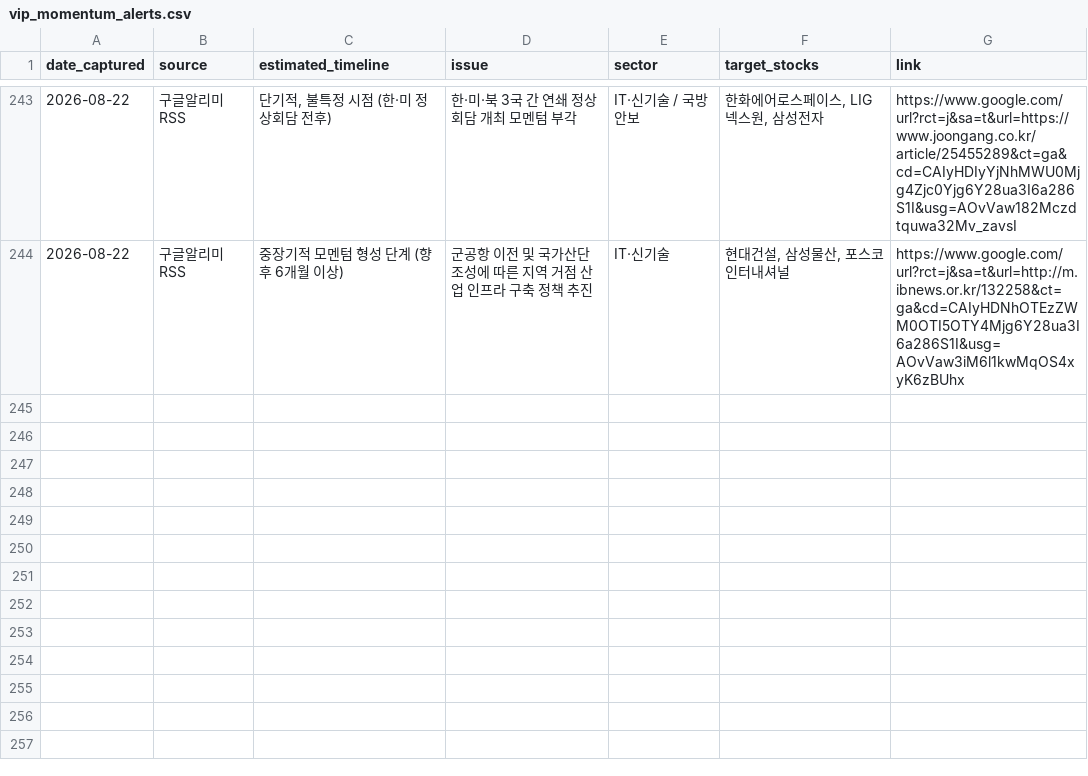
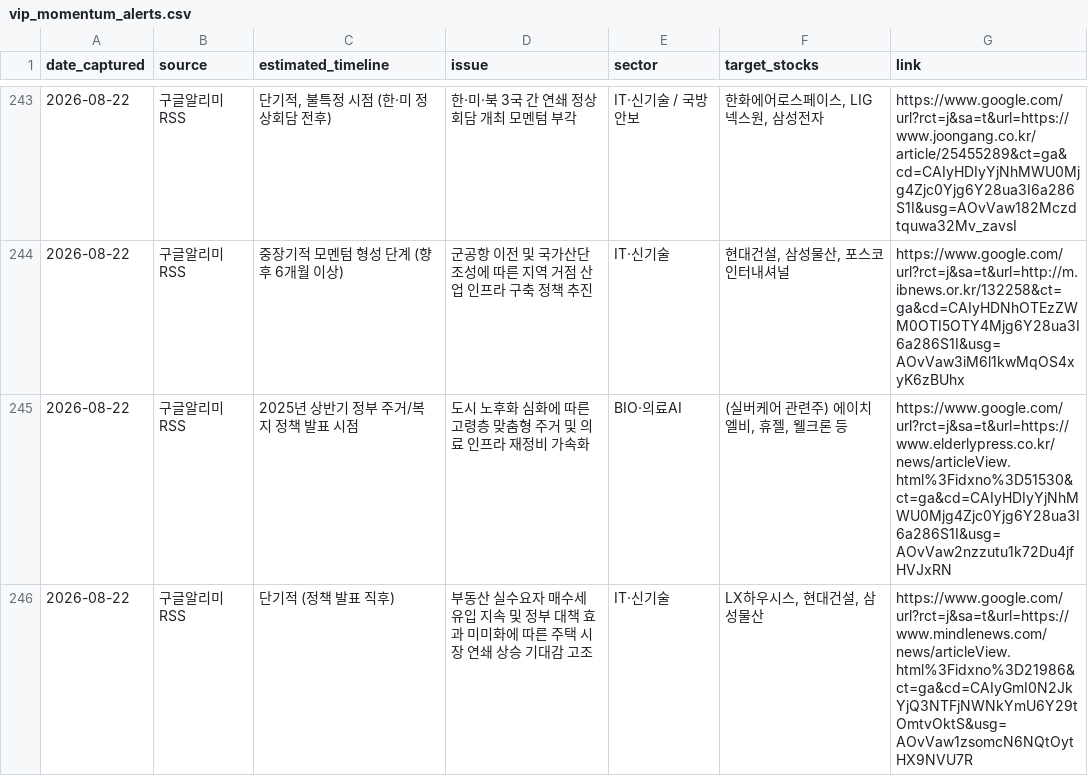
Before and after one commit to adkan8927-a11y/adkanbot, a CSV file: schedule check/vip_momentum_alerts.csv, drawn as a sheet; only a part is shown, gaps mark what is left out.

Commit message:
Build: Auto-update investment schedule database and dashboard

```diff
--- a/schedule check/vip_momentum_alerts.csv
+++ b/schedule check/vip_momentum_alerts.csv
@@ -244 +244,3 @@
 2026-08-22,구글알리미RSS,중장기적 모멘텀 형성 단계 (향후 6개월 이상),군공항 이전 및 국가산단 조성에 따른 지역 거점 산업 인프라 구축 정책 추진,IT·신기술,"현대건설, 삼성물산, 포스코인터내셔널",https://www.google.com/url?rct=j&sa=t&url=http://m.ibnews.or.kr/132258&ct=ga&cd=CAIyHDNhOTEzZWM0OTI5OTY4Mjg6Y28ua3I6a286S1I&usg=AOvVaw3iM6l1kwMqOS4xyK6zBUhx
+2026-08-22,구글알리미RSS,2025년 상반기 정부 주거/복지 정책 발표 시점,도시 노후화 심화에 따른 고령층 맞춤형 주거 및 의료 인프라 재정비 가속화,BIO·의료AI,"(실버케어 관련주) 에이치엘비, 휴젤, 웰크론 등",https://www.google.com/url?rct=j&sa=t&url=https://www.elderlypress.co.kr/news/articleView.html%3Fidxno%3D51530&ct=ga&cd=CAIyHDIyYjNhMWU0Mjg4Zjc0Yjg6Y28ua3I6a286S1I&usg=AOvVaw2nzzutu1k72Du4jfHVJxRN
+2026-08-22,구글알리미RSS,단기적 (정책 발표 직후),부동산 실수요자 매수세 유입 지속 및 정부 대책 효과 미미화에 따른 주택 시장 연쇄 상승 기대감 고조,IT·신기술,"LX하우시스, 현대건설, 삼성물산",https://www.google.com/url?rct=j&sa=t&url=https://www.mindlenews.com/news/articleView.html%3Fidxno%3D21986&ct=ga&cd=CAIyGmI0N2JkYjQ3NTFjNWNkYmU6Y29tOmtvOktS&usg=AOvVaw1zsomcN6NQtOytHX9NVU7R
```
Also changed, not shown: 3 other files.
